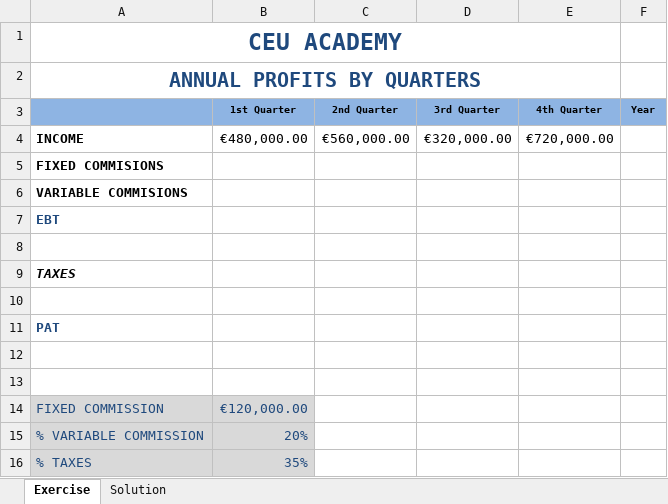
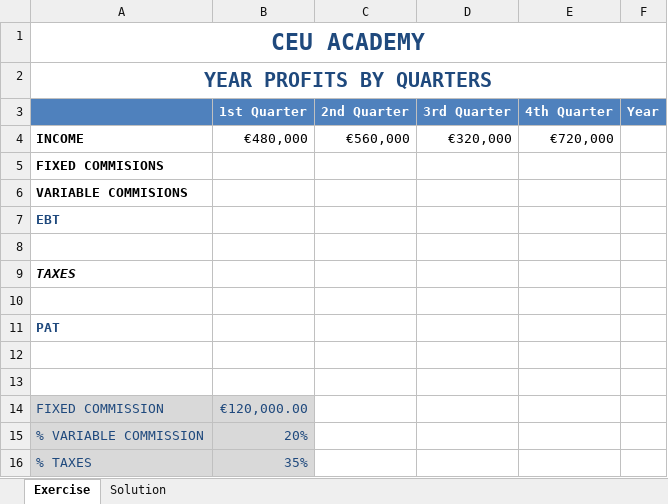
Before and after one commit to asalber/excel-exercises, an Excel workbook: formulas/income-by-quarters.xlsx, sheet Exercise, drawn as a sheet; values as stored, in another font and other column widths than the file's, no borders; removed rows and columns are numbered as before the commit, all else as after; the diff names each change by its address in the sheet, - before the commit and + after, or states it on an @@ line.

```diff
--- a/formulas/income-by-quarters.xlsx (sheet Exercise)
+++ b/formulas/income-by-quarters.xlsx (sheet Exercise)
-A1:E1 merged
+A1:F1 merged
-A2: ANNUAL PROFITS BY QUARTERS
+A2: YEAR PROFITS BY QUARTERS
-A2:E2 merged
+A2:F2 merged
-A3:F3 fill: #8EB4E3
+A3:F3 fill: #4F81BD
-B3:F3 text colour: black
+B3:F3 text colour: #FFFFFF, text size: larger
-row 4: INCOME | €480,000.00 | €560,000.00 | €320,000.00 | €720,000.00
+row 4: INCOME | €480,000 | €560,000 | €320,000 | €720,000
```
Also changed, not shown: sheet Solution, formulas/income-tax-declaration.xlsx, formulas/last-quarter-balance.xlsx, 19 other files.
